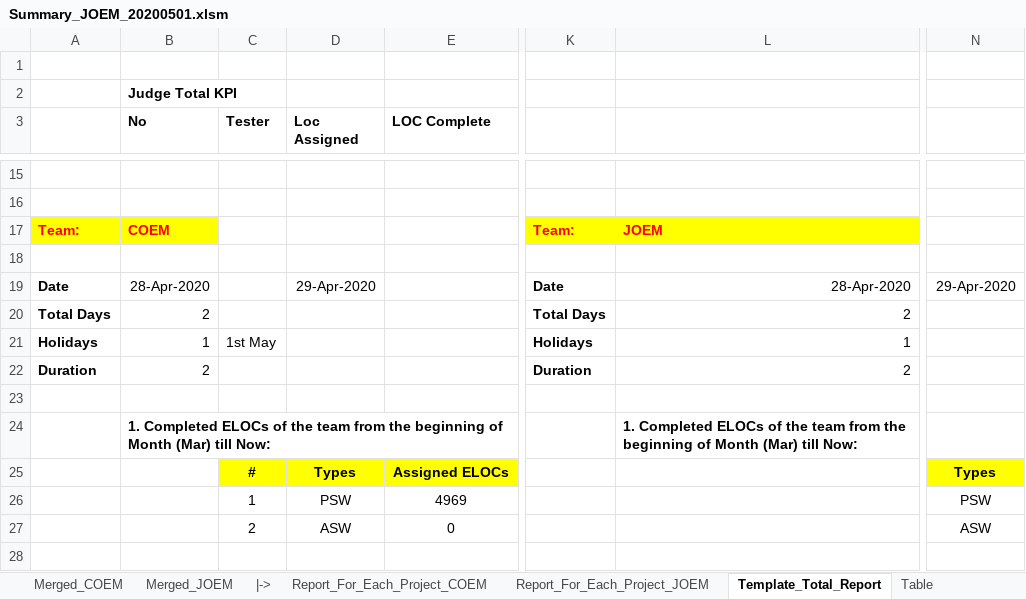
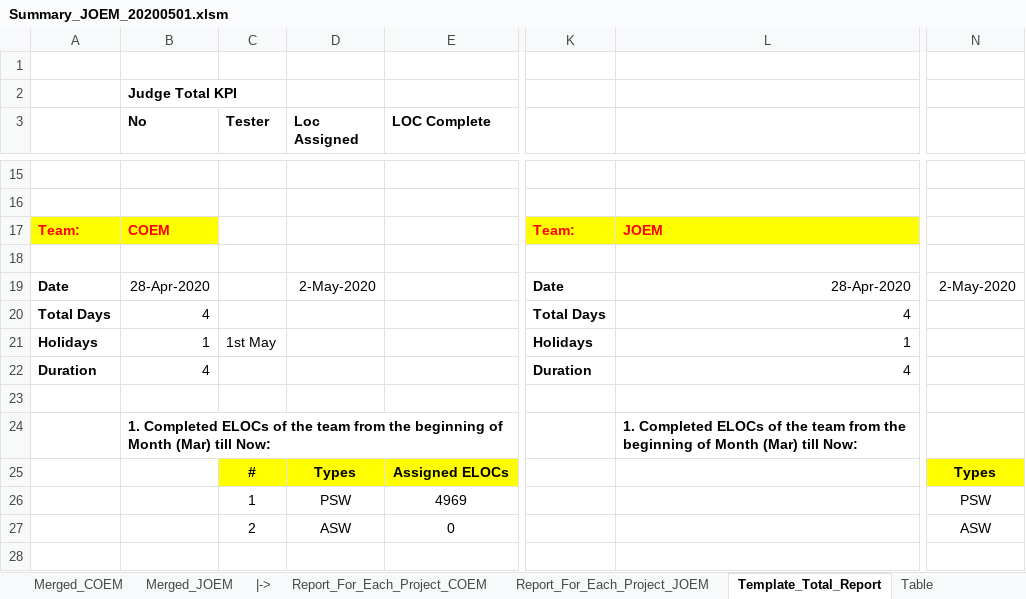
Before and after one commit to Theerathon/COEM, an Excel workbook: Summary_JOEM_20200501.xlsm, sheet Template_Total_Report, drawn as a sheet; only a part is shown, gaps mark what is left out; values as stored, in another font and other column widths than the file's, no borders; conditional formats not drawn; the diff names each change by its address in the sheet, - before the commit and + after, or states it on an @@ line.

```diff
--- a/Summary_JOEM_20200501.xlsm (sheet Template_Total_Report)
+++ b/Summary_JOEM_20200501.xlsm (sheet Template_Total_Report)
-D19 (Loc Assigned): 29-Apr-2020
+D19 (Loc Assigned): 2-May-2020
-N19: 29-Apr-2020
+N19: 2-May-2020
-B20 (No): 2
+B20 (No): 4
-L20: 2
+L20: 4
-B22 (No): 2
+B22 (No): 4
-L22: 2
+L22: 4
```
Also changed, not shown: sheet Merged_COEM, sheet Merged_JOEM, charts or pictures, 1 other file.
